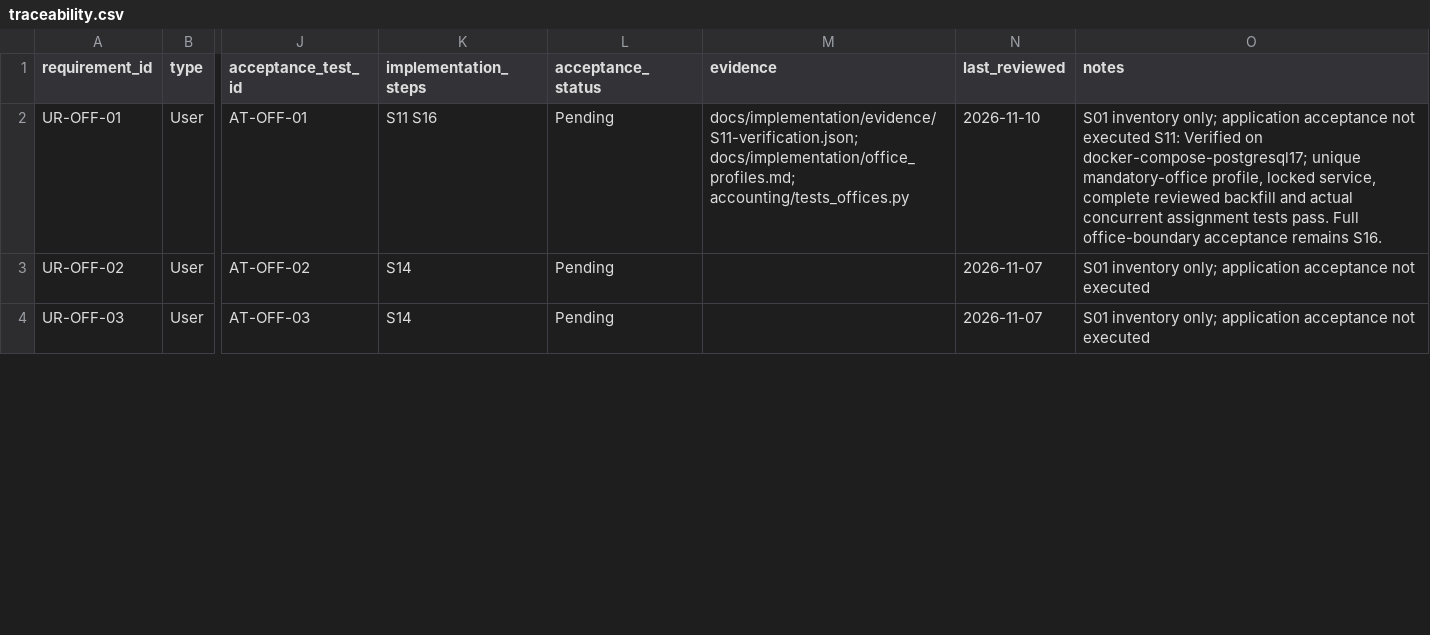
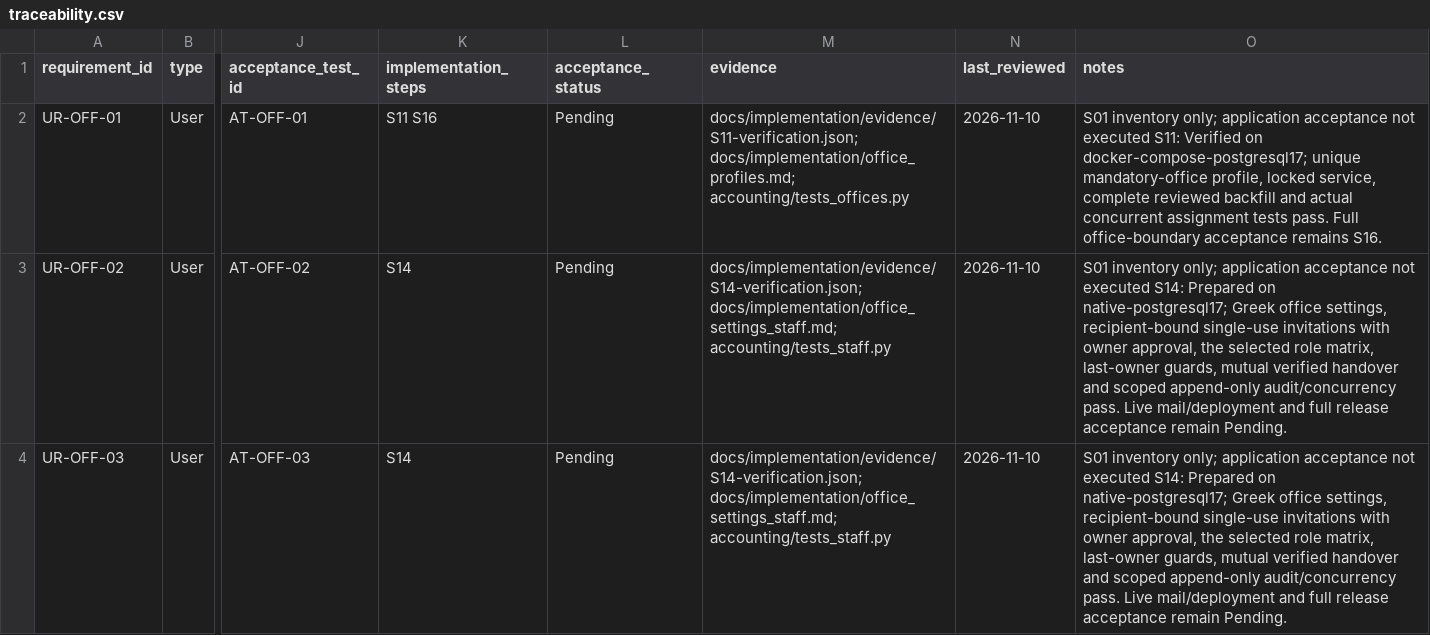
Before and after one commit to vtsakan/accounting_platform, a CSV file: docs/implementation/traceability.csv, drawn as a sheet; only a part is shown, gaps mark what is left out; the diff covers the shown part only; the diff names each change by its address in the sheet, - before the commit and + after, or states it on an @@ line.

```diff
--- a/docs/implementation/traceability.csv
+++ b/docs/implementation/traceability.csv
-M3:M4 (evidence): (empty)
+M3:M4 (evidence): docs/implementation/evidence/S14-verification.json; docs/implementation/office_settings_staff.md; accounting/tests_staff.py
-N3:N4 (last_reviewed): 2026-11-07
+N3:N4 (last_reviewed): 2026-11-10
-O3:O4 (notes): …not executed
+O3:O4 (notes): …not executed S14: Prepared on native-postgresql17; Greek office settings, recipient-bound single-use invitations with owner approval, the selected role matrix, last-owner guards, mutual verified handover and scoped append-only audit/concurrency pass. Live mail/deployment and full release acceptance remain Pending.
```
Also changed, not shown: 5 edited cells elsewhere in this file, docs/implementation/steps.csv, 2 other files.
